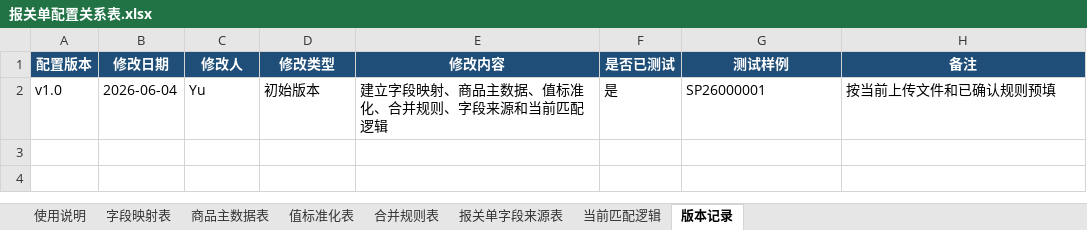
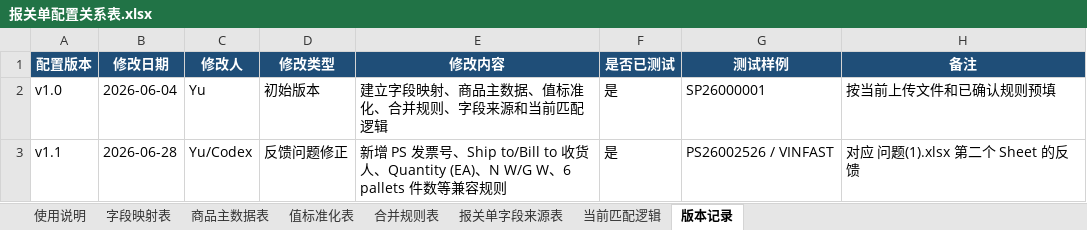
Before and after one commit to vestige-yu/imos-declaration, an Excel workbook: 最新逻辑_请优先看/报关单配置关系表.xlsx, sheet 版本记录, drawn as a sheet; values as stored, in another font and other column widths than the file's, no borders; the diff names each change by its address in the sheet, - before the commit and + after, or states it on an @@ line.

```diff
--- a/最新逻辑_请优先看/报关单配置关系表.xlsx (sheet 版本记录)
+++ b/最新逻辑_请优先看/报关单配置关系表.xlsx (sheet 版本记录)
+row 3: v1.1 | 2026-06-28 | Yu/Codex | 反馈问题修正 | 新增 PS 发票号、Ship to/Bill to 收货人、Quantity (EA)、N W/G W、6 pallets 件数等兼容规则 | 是 | PS26002526 / VINFAST | 对应 问题(1).xlsx 第二个 Sheet 的反馈
```
Also changed, not shown: sheet 字段映射表, sheet 报关单字段来源表, sheet 值标准化表, sheet 当前匹配逻辑, sheet 合并规则表, sheet 商品主数据表, 1 more sheet, 6 other files.
